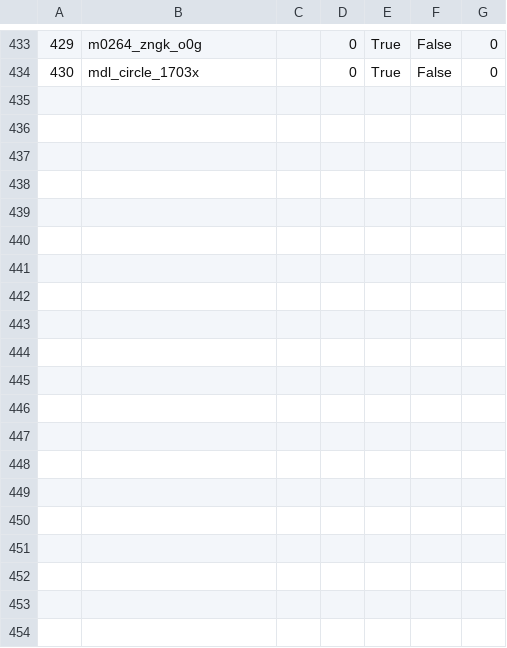
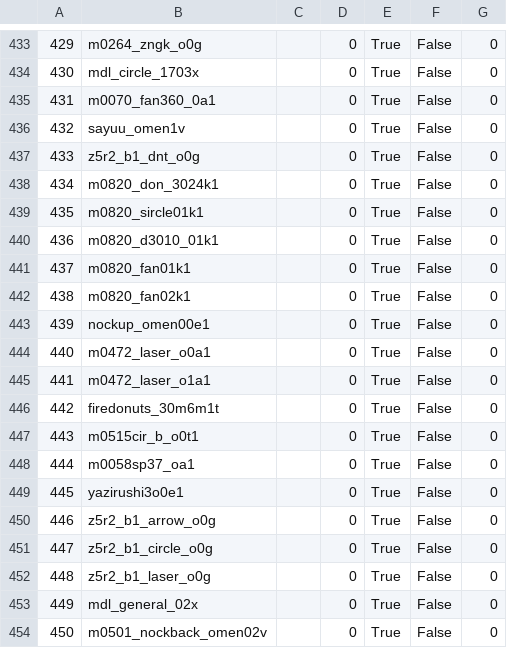
Before and after one commit to ff14wed/aetherometer, a CSV file: resources/datasheets/Omen.csv, drawn as a sheet; only a part is shown, gaps mark what is left out; the diff covers the shown part only; the diff names each change by its address in the sheet, - before the commit and + after, or states it on an @@ line.

```diff
--- a/resources/datasheets/Omen.csv
+++ b/resources/datasheets/Omen.csv
+row 435: 431 | m0070_fan360_0a1 |  | 0 | True | False | 0
+row 436: 432 | sayuu_omen1v |  | 0 | True | False | 0
+row 437: 433 | z5r2_b1_dnt_o0g |  | 0 | True | False | 0
+row 438: 434 | m0820_don_3024k1 |  | 0 | True | False | 0
+row 439: 435 | m0820_sircle01k1 |  | 0 | True | False | 0
+row 440: 436 | m0820_d3010_01k1 |  | 0 | True | False | 0
+row 441: 437 | m0820_fan01k1 |  | 0 | True | False | 0
+row 442: 438 | m0820_fan02k1 |  | 0 | True | False | 0
+row 443: 439 | nockup_omen00e1 |  | 0 | True | False | 0
+row 444: 440 | m0472_laser_o0a1 |  | 0 | True | False | 0
+row 445: 441 | m0472_laser_o1a1 |  | 0 | True | False | 0
+row 446: 442 | firedonuts_30m6m1t |  | 0 | True | False | 0
+row 447: 443 | m0515cir_b_o0t1 |  | 0 | True | False | 0
+row 448: 444 | m0058sp37_oa1 |  | 0 | True | False | 0
+row 449: 445 | yazirushi3o0e1 |  | 0 | True | False | 0
+row 450: 446 | z5r2_b1_arrow_o0g |  | 0 | True | False | 0
+row 451: 447 | z5r2_b1_circle_o0g |  | 0 | True | False | 0
+row 452: 448 | z5r2_b1_laser_o0g |  | 0 | True | False | 0
+row 453: 449 | mdl_general_02x |  | 0 | True | False | 0
+row 454: 450 | m0501_nockback_omen02v |  | 0 | True | False | 0
```
Also changed, not shown: 11 added rows elsewhere in this file, resources/datasheets/Map.csv, resources/datasheets/ModelChara.csv, 12 other files.
